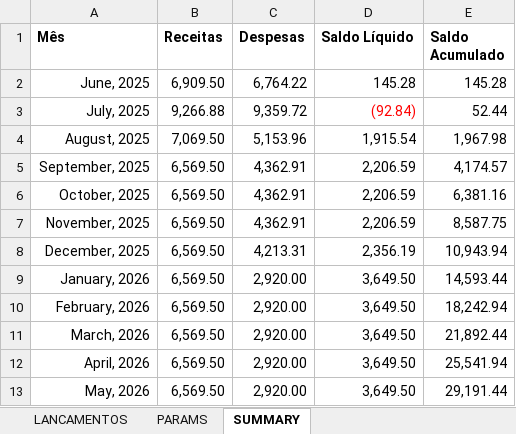
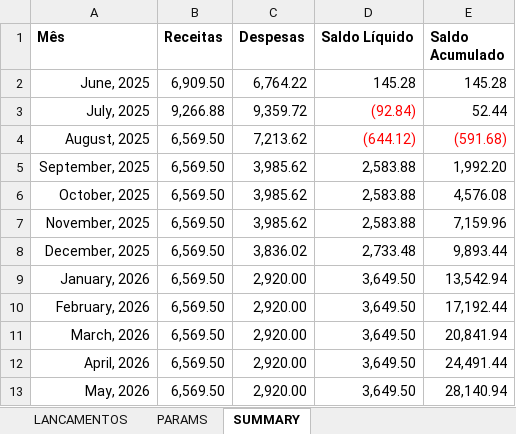
Before and after one commit to abreu-ale/financial_app_py, an Excel workbook: fluxo_caixa.xlsx, sheet SUMMARY, drawn as a sheet; values as stored, in another font and other column widths than the file's, no borders; conditional formats not drawn; the diff names each change by its address in the sheet, - before the commit and + after, or states it on an @@ line.

```diff
--- a/fluxo_caixa.xlsx (sheet SUMMARY)
+++ b/fluxo_caixa.xlsx (sheet SUMMARY)
-B4 (Receitas): 7,069.50
+B4 (Receitas): 6,569.50
-C4 (Despesas): 5,153.96
+C4 (Despesas): 7,213.62
-D4 (Saldo Líquido): 1,915.54
+D4 (Saldo Líquido): (644.12)
-D4:E4 text colour: black
+D4:E4 text colour: #FF0000
-E4 (Saldo Acumulado): 1,967.98
+E4 (Saldo Acumulado): (591.68)
-C5:C7 (Despesas): 4,362.91
+C5:C7 (Despesas): 3,985.62
-D5:D7 (Saldo Líquido): 2,206.59
+D5:D7 (Saldo Líquido): 2,583.88
-E5 (Saldo Acumulado): 4,174.57
+E5 (Saldo Acumulado): 1,992.20
-E6 (Saldo Acumulado): 6,381.16
+E6 (Saldo Acumulado): 4,576.08
-E7 (Saldo Acumulado): 8,587.75
+E7 (Saldo Acumulado): 7,159.96
-C8 (Despesas): 4,213.31
+C8 (Despesas): 3,836.02
-D8 (Saldo Líquido): 2,356.19
+D8 (Saldo Líquido): 2,733.48
-E8 (Saldo Acumulado): 10,943.94
+E8 (Saldo Acumulado): 9,893.44
-E9 (Saldo Acumulado): 14,593.44
+E9 (Saldo Acumulado): 13,542.94
-E10 (Saldo Acumulado): 18,242.94
+E10 (Saldo Acumulado): 17,192.44
-E11 (Saldo Acumulado): 21,892.44
+E11 (Saldo Acumulado): 20,841.94
-E12 (Saldo Acumulado): 25,541.94
+E12 (Saldo Acumulado): 24,491.44
-E13 (Saldo Acumulado): 29,191.44
+E13 (Saldo Acumulado): 28,140.94
```
Also changed, not shown: sheet LANCAMENTOS, formulas that keep their value, hidden cells.
